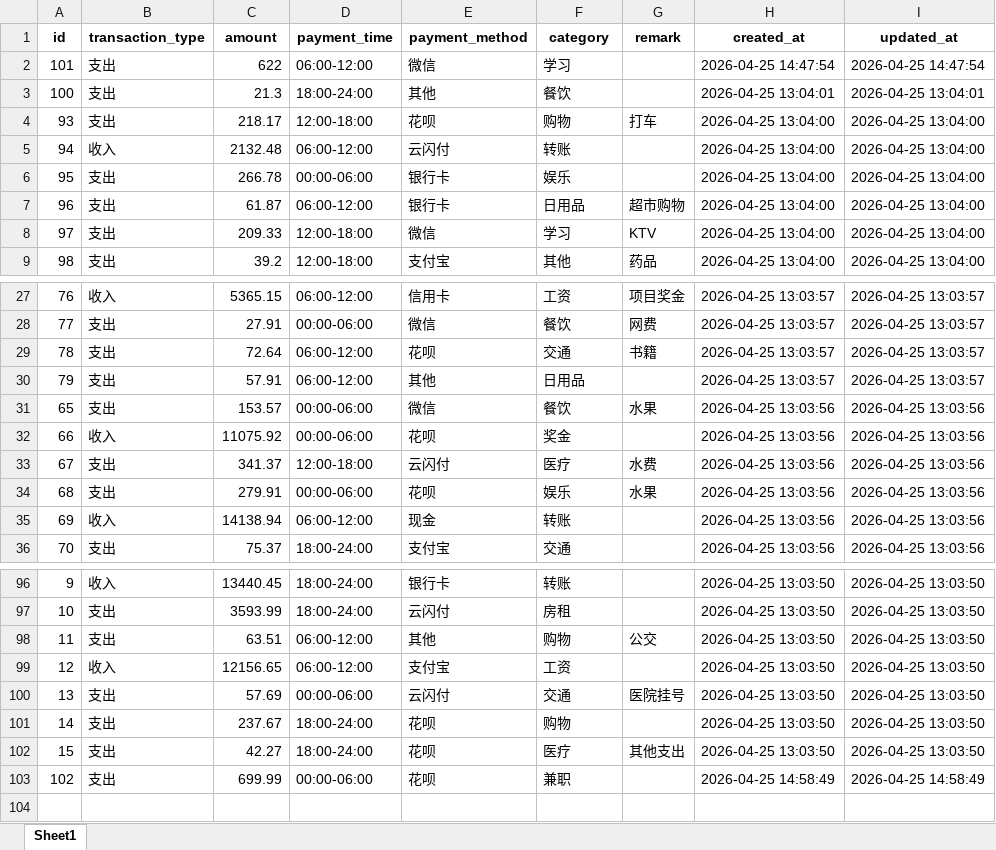
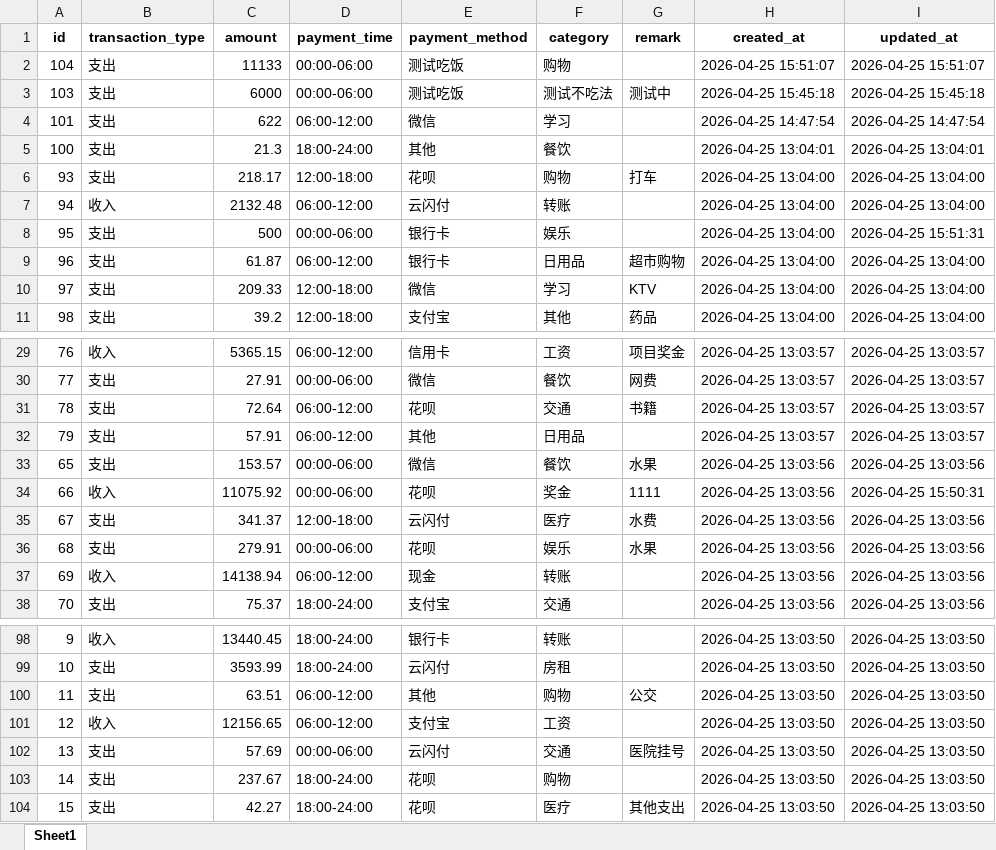
Before and after one commit to Seagull-Ling/newjizhang, an Excel workbook: data/bills/user1_bills.xlsx, sheet Sheet1, drawn as a sheet; only a part is shown, gaps mark what is left out; values as stored, in another font and other column widths than the file's, no borders; removed rows and columns are numbered as before the commit, all else as after; the diff names each change by its address in the sheet, - before the commit and + after, or states it on an @@ line.

```diff
--- a/data/bills/user1_bills.xlsx (sheet Sheet1)
+++ b/data/bills/user1_bills.xlsx (sheet Sheet1)
+row 2: 104 | 支出 | 11133 | 00:00-06:00 | 测试吃饭 | 购物 |  | 2026-04-25 15:51:07 | 2026-04-25 15:51:07
+row 3: 103 | 支出 | 6000 | 00:00-06:00 | 测试吃饭 | 测试不吃法 | 测试中 | 2026-04-25 15:45:18 | 2026-04-25 15:45:18
-C8 (amount): 266.78
+C8 (amount): 500
-I8 (updated_at): 2026-04-25 13:04:00
+I8 (updated_at): 2026-04-25 15:51:31
-G34 (remark): (empty)
+G34 (remark): 1111
-I34 (updated_at): 2026-04-25 13:03:56
+I34 (updated_at): 2026-04-25 15:50:31
-row 103: 102 | 支出 | 699.99 | 00:00-06:00 | 花呗 | 兼职 |  | 2026-04-25 14:58:49 | 2026-04-25 14:58:49
```
Also changed, not shown: data/options.xlsx, data/users.xlsx, 6 other files.
